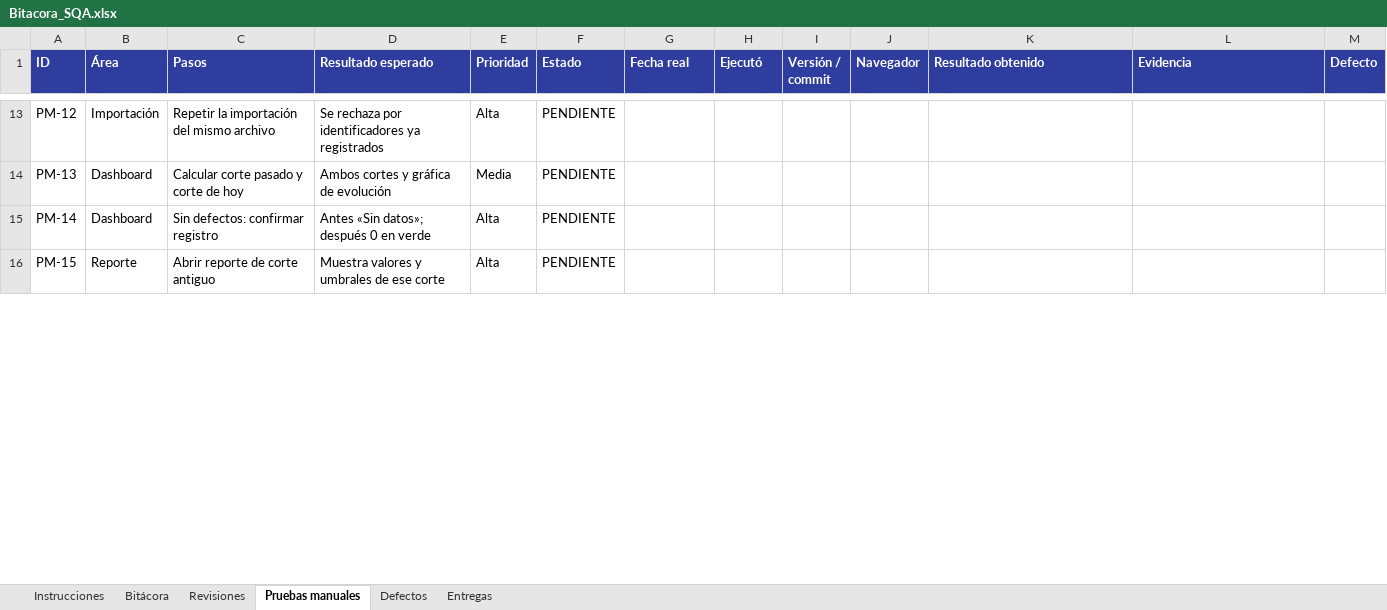
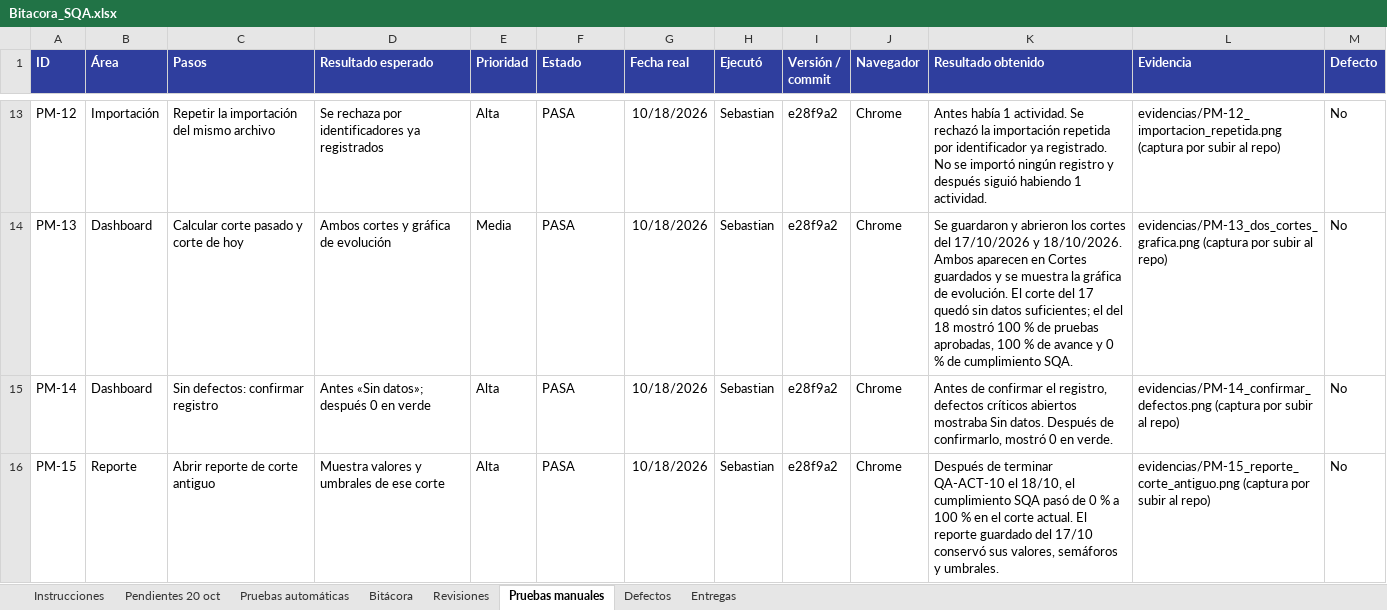
Before and after one commit to neylar-11/PspsControl, an Excel workbook: Bitacora_SQA.xlsx, sheet Pruebas manuales, drawn as a sheet; only a part is shown, gaps mark what is left out; values as stored, in another font and other column widths than the file's, no borders; charts and pictures not drawn; the diff covers the shown part only; the diff names each change by its address in the sheet, - before the commit and + after, or states it on an @@ line.

Commit message:
SQA: bitácora actualizada al 19/10

```diff
--- a/Bitacora_SQA.xlsx (sheet Pruebas manuales)
+++ b/Bitacora_SQA.xlsx (sheet Pruebas manuales)
+sheet tab: Pendientes 20 oct
+sheet tab: Pruebas automáticas
-F13:F16 (Estado): PENDIENTE
+F13:F16 (Estado): PASA
-G13:G16 (Fecha real): (empty)
+G13:G16 (Fecha real): 10/18/2026
-H13:H16 (Ejecutó): (empty)
+H13:H16 (Ejecutó): Sebastian
-I13:I16 (Versión / commit): (empty)
+I13:I16 (Versión / commit): e28f9a2
-J13:J16 (Navegador): (empty)
+J13:J16 (Navegador): Chrome
-K13 (Resultado obtenido): (empty)
+K13 (Resultado obtenido): Antes había 1 actividad. Se rechazó la importación repetida por identificador ya registrado. No se importó ningún registro y después siguió habiendo 1 actividad.
-L13 (Evidencia): (empty)
+L13 (Evidencia): evidencias/PM-12_importacion_repetida.png (captura por subir al repo)
-M13:M16 (Defecto): (empty)
+M13:M16 (Defecto): No
-K14 (Resultado obtenido): (empty)
+K14 (Resultado obtenido): Se guardaron y abrieron los cortes del 17/10/2026 y 18/10/2026. Ambos aparecen en Cortes guardados y se muestra la gráfica de evolución. El corte del 17 quedó sin datos suficientes; el del 18 mostró 100 % de pruebas aprobadas, 100 % de avance y 0 % de cumplimiento SQA.
-L14 (Evidencia): (empty)
+L14 (Evidencia): evidencias/PM-13_dos_cortes_grafica.png (captura por subir al repo)
-K15 (Resultado obtenido): (empty)
+K15 (Resultado obtenido): Antes de confirmar el registro, defectos críticos abiertos mostraba Sin datos. Después de confirmarlo, mostró 0 en verde.
-L15 (Evidencia): (empty)
+L15 (Evidencia): evidencias/PM-14_confirmar_defectos.png (captura por subir al repo)
-K16 (Resultado obtenido): (empty)
+K16 (Resultado obtenido): Después de terminar QA-ACT-10 el 18/10, el cumplimiento SQA pasó de 0 % a 100 % en el corte actual. El reporte guardado del 17/10 conservó sus valores, semáforos y umbrales.
-L16 (Evidencia): (empty)
+L16 (Evidencia): evidencias/PM-15_reporte_corte_antiguo.png (captura por subir al repo)
```
Also changed, not shown: 111 edited cells elsewhere in this sheet, sheet Bitácora, sheet Revisiones, sheet Instrucciones, sheet Entregas, charts or pictures.
